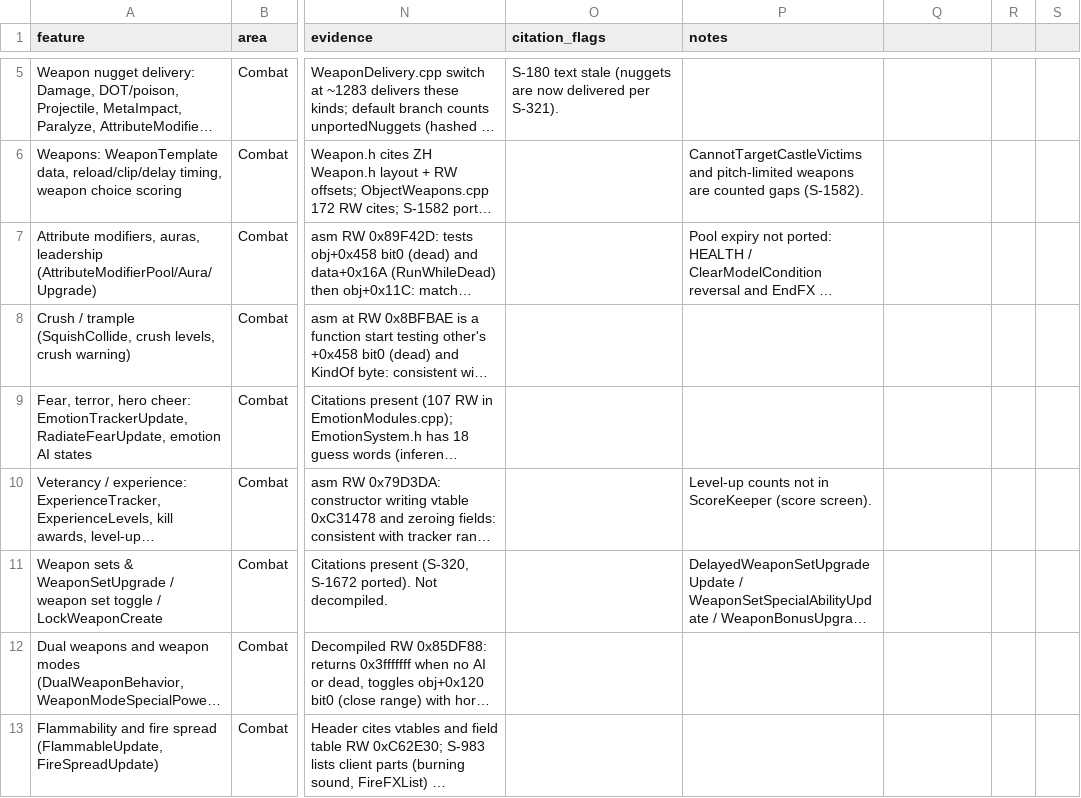
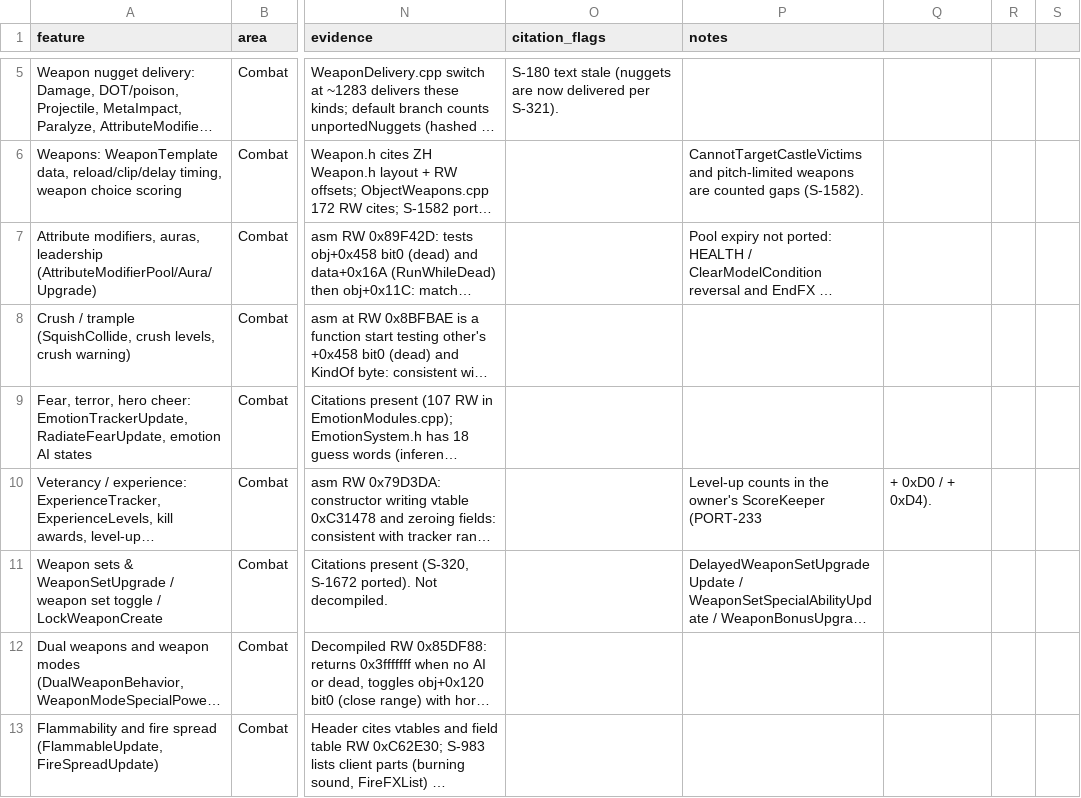
Before and after one commit to Gleb302596555/openbfme-godot, a CSV file: docs/feature-map.csv, drawn as a sheet; only a part is shown, gaps mark what is left out; long unchanged cells end in …; the diff covers the shown part only; the diff names each change by its address in the sheet, - before the commit and + after, or states it on an @@ line.

Commit message:
PORT-233: vetted ScoreKeeper counts, skill-point scalars, PassiveAreaEffect NonStackable, GiantBirdSlowDeath verdicts, and stop closures (#556)
Co-authored-by: arena-agent <297053741+arena-agent@users.noreply.github.com>

```diff
--- a/docs/feature-map.csv
+++ b/docs/feature-map.csv
-P10 (notes): Level-up counts not in ScoreKeeper (score screen).
+P10 (notes): Level-up counts in the owner's ScoreKeeper (PORT-233
-Q10: (empty)
+Q10: + 0xD0 / + 0xD4).
```
Also changed, not shown: 9 edited cells elsewhere in this file, docs/ennorath/FIELD_GAPS.tsv, 14 other files.
